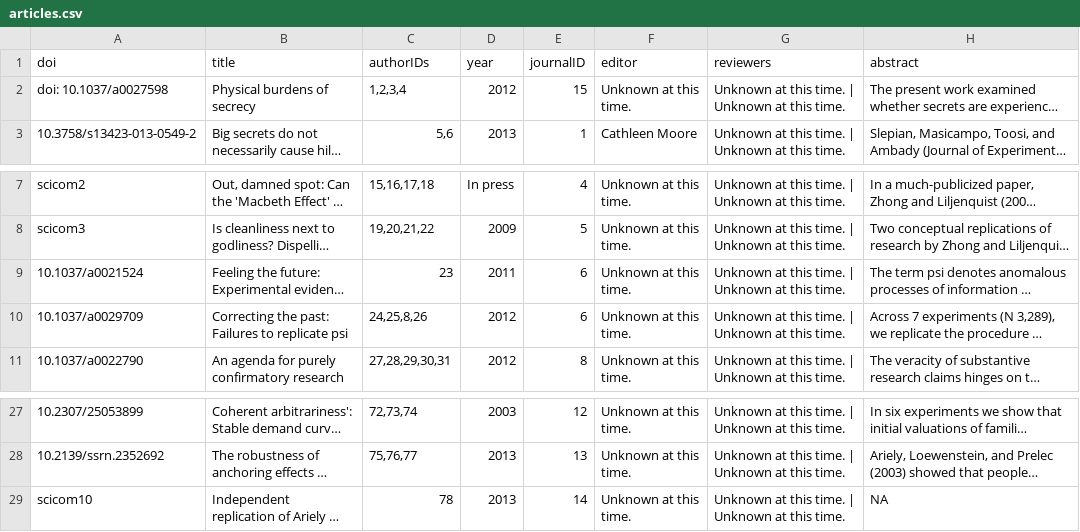
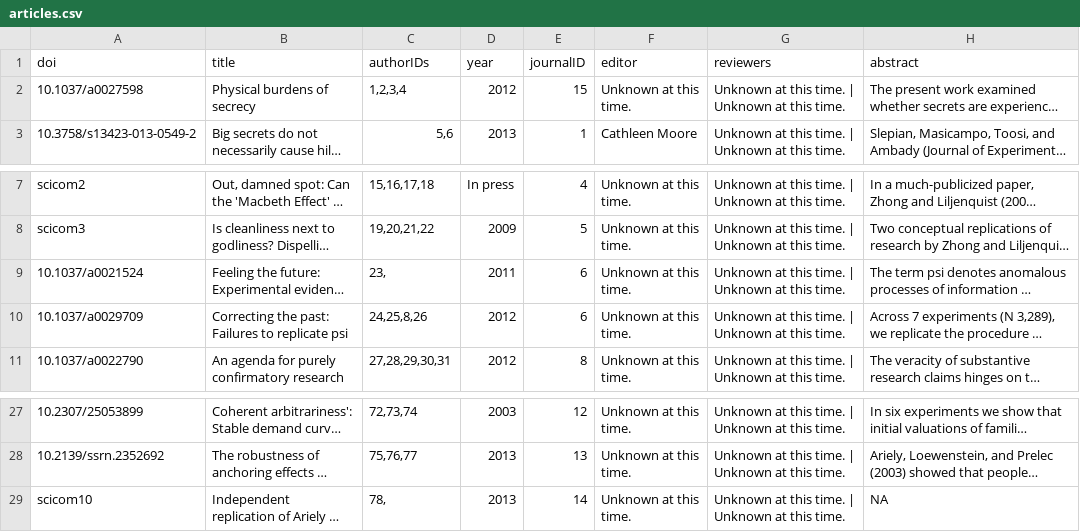
Before and after one commit to eplebel/science-commons, a CSV file: articles.csv, drawn as a sheet; only a part is shown, gaps mark what is left out; long unchanged cells end in …; the diff names each change by its address in the sheet, - before the commit and + after, or states it on an @@ line.

```diff
--- a/articles.csv
+++ b/articles.csv
-A2 (doi): doi: 10.1037/a0027598
+A2 (doi): 10.1037/a0027598
-C9 (authorIDs): 23
+C9 (authorIDs): 23,
-C29 (authorIDs): 78
+C29 (authorIDs): 78,
```
Also changed, not shown: comments.csv, stats.csv, 6 other files.
